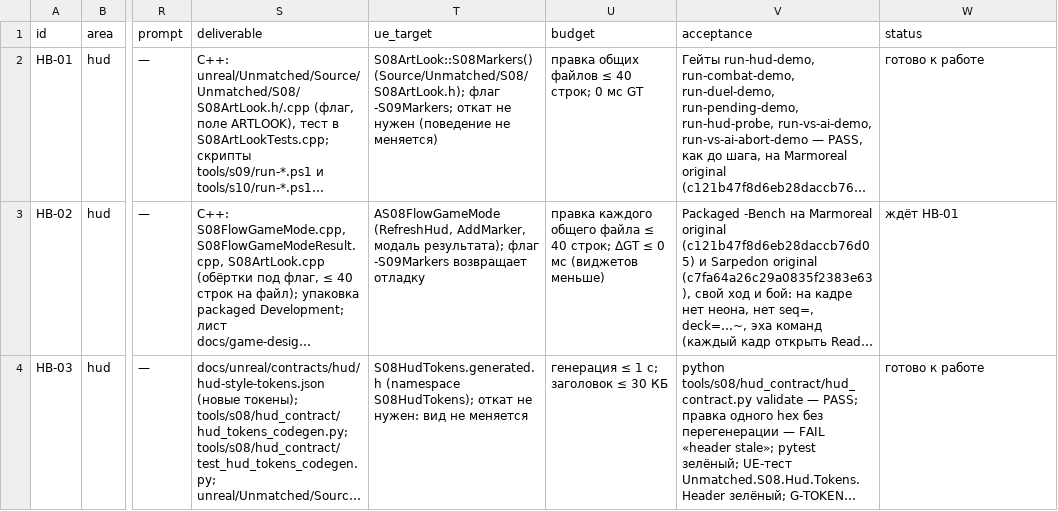
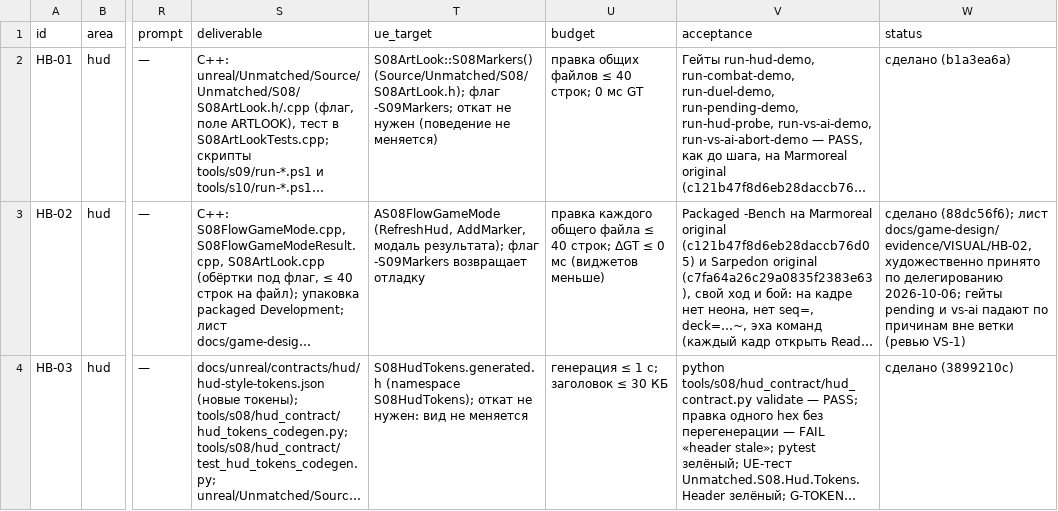
Before and after one commit to renlok87/unmatched, a CSV file: docs/game-design/visual/06-tasks/hud.csv, drawn as a sheet; only a part is shown, gaps mark what is left out; long unchanged cells end in …; the diff covers the shown part only; the diff names each change by its address in the sheet, - before the commit and + after, or states it on an @@ line.

```diff
--- a/docs/game-design/visual/06-tasks/hud.csv
+++ b/docs/game-design/visual/06-tasks/hud.csv
-W2 (status): готово к работе
+W2 (status): сделано (b1a3ea6a)
-W3 (status): ждёт HB-01
+W3 (status): сделано (88dc56f6); лист docs/game-design/evidence/VISUAL/HB-02, художественно принято по делегированию 2026-10-06; гейты pending и vs-ai падают по причинам вне ветки (ревью VS-1)
-W4 (status): готово к работе
+W4 (status): сделано (3899210c)
```
Also changed, not shown: 3 edited cells elsewhere in this file, docs/game-design/visual/06-tasks/cards-portraits.csv, docs/game-design/visual/06-tasks/env.csv, 2 other files.
